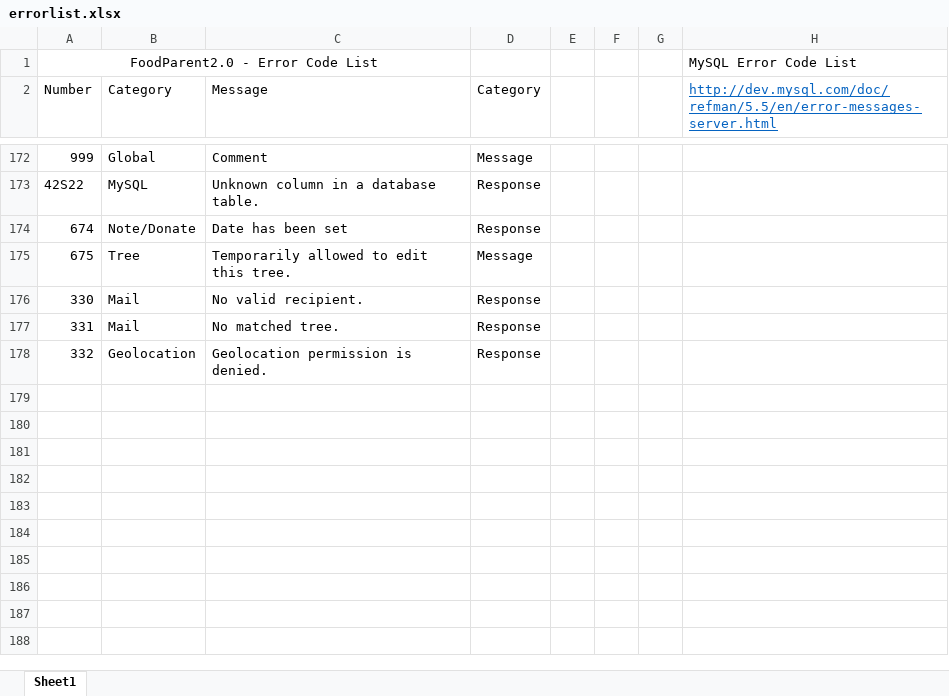
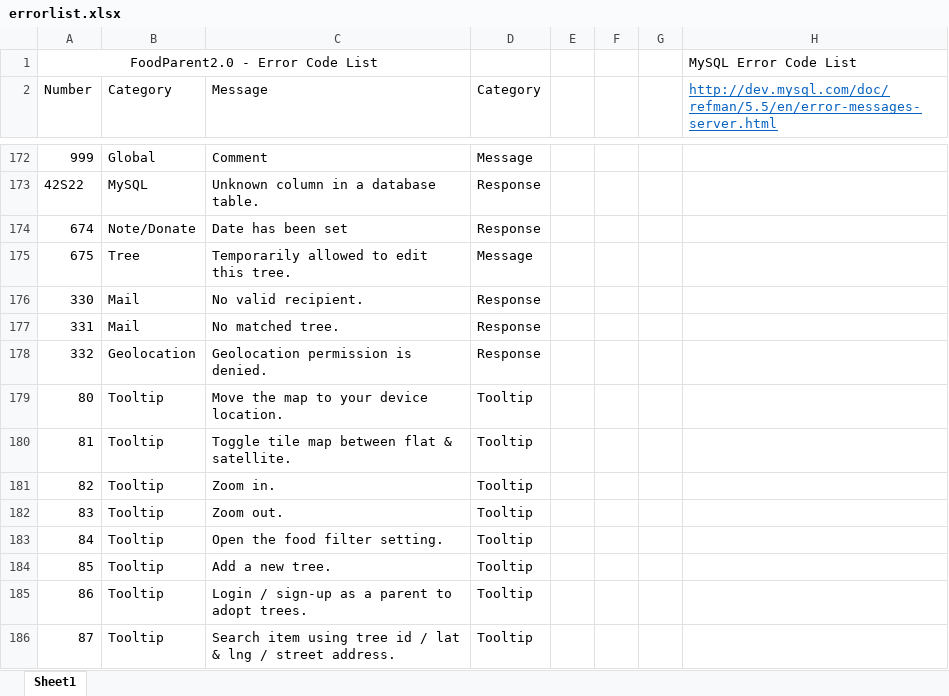
Before and after one commit to PublicDesignWorkshop/FoodParent2.0, an Excel workbook: serverconfig/errorlist.xlsx, sheet Sheet1, drawn as a sheet; only a part is shown, gaps mark what is left out; values as stored, in another font and other column widths than the file's, no borders; the diff names each change by its address in the sheet, - before the commit and + after, or states it on an @@ line.

Commit message:
Add tooltip.

```diff
--- a/serverconfig/errorlist.xlsx (sheet Sheet1)
+++ b/serverconfig/errorlist.xlsx (sheet Sheet1)
+row 179: 80 | Tooltip | Move the map to your device location. | Tooltip
+row 180: 81 | Tooltip | Toggle tile map between flat & satellite. | Tooltip
+row 181: 82 | Tooltip | Zoom in. | Tooltip
+row 182: 83 | Tooltip | Zoom out. | Tooltip
+row 183: 84 | Tooltip | Open the food filter setting. | Tooltip
+row 184: 85 | Tooltip | Add a new tree. | Tooltip
+row 185: 86 | Tooltip | Login / sign-up as a parent to adopt trees. | Tooltip
+row 186: 87 | Tooltip | Search item using tree id / lat & lng / street address. | Tooltip
```
Also changed, not shown: 11 other files.
